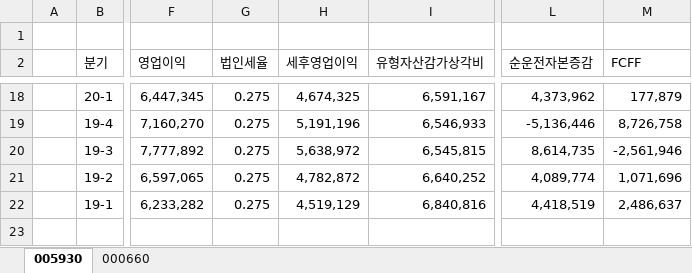
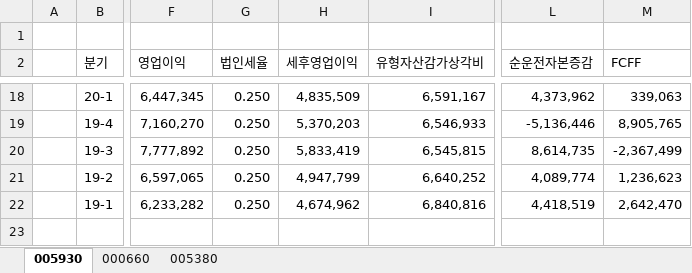
Before and after one commit to Data-MaSTeRR/DCF_Basic_firmValuation, an Excel workbook: 기업정보.xlsx, sheet 005930, drawn as a sheet; only a part is shown, gaps mark what is left out; values as stored, in another font and other column widths than the file's, no borders; the diff covers the shown part only; the diff names each change by its address in the sheet, - before the commit and + after, or states it on an @@ line.

```diff
--- a/기업정보.xlsx (sheet 005930)
+++ b/기업정보.xlsx (sheet 005930)
+sheet tab: 005380
-G18:G22 (법인세율): 0.275
+G18:G22 (법인세율): 0.250
-H18 (세후영업이익): 4,674,325
+H18 (세후영업이익): 4,835,509
-M18 (FCFF): 177,879
+M18 (FCFF): 339,063
-H19 (세후영업이익): 5,191,196
+H19 (세후영업이익): 5,370,203
-M19 (FCFF): 8,726,758
+M19 (FCFF): 8,905,765
-H20 (세후영업이익): 5,638,972
+H20 (세후영업이익): 5,833,419
-M20 (FCFF): -2,561,946
+M20 (FCFF): -2,367,499
-H21 (세후영업이익): 4,782,872
+H21 (세후영업이익): 4,947,799
-M21 (FCFF): 1,071,696
+M21 (FCFF): 1,236,623
-H22 (세후영업이익): 4,519,129
+H22 (세후영업이익): 4,674,962
-M22 (FCFF): 2,486,637
+M22 (FCFF): 2,642,470
```
Also changed, not shown: 45 edited cells elsewhere in this sheet, sheet 000660, 1 other file.
